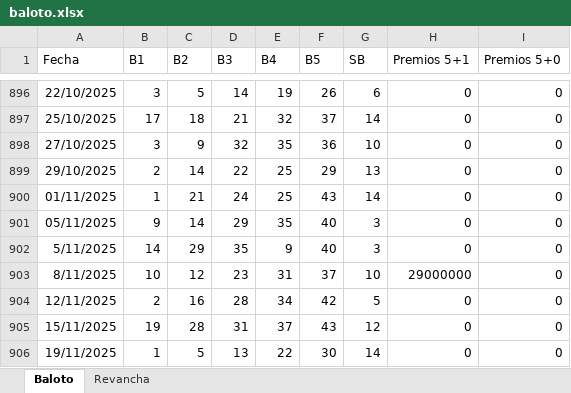
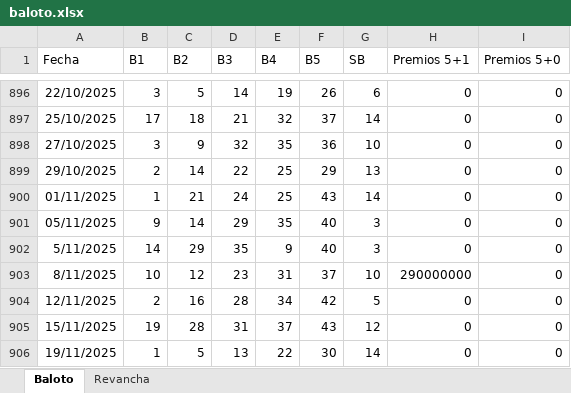
Before and after one commit to FIGARO79/GanaBaloto, an Excel workbook: baloto.xlsx, sheet Baloto, drawn as a sheet; only a part is shown, gaps mark what is left out; values as stored, in another font and other column widths than the file's, no borders; the diff names each change by its address in the sheet, - before the commit and + after, or states it on an @@ line.

```diff
--- a/baloto.xlsx (sheet Baloto)
+++ b/baloto.xlsx (sheet Baloto)
-H903 (Premios 5+1): 29000000
+H903 (Premios 5+1): 290000000
```
Also changed, not shown: 1 other file.
